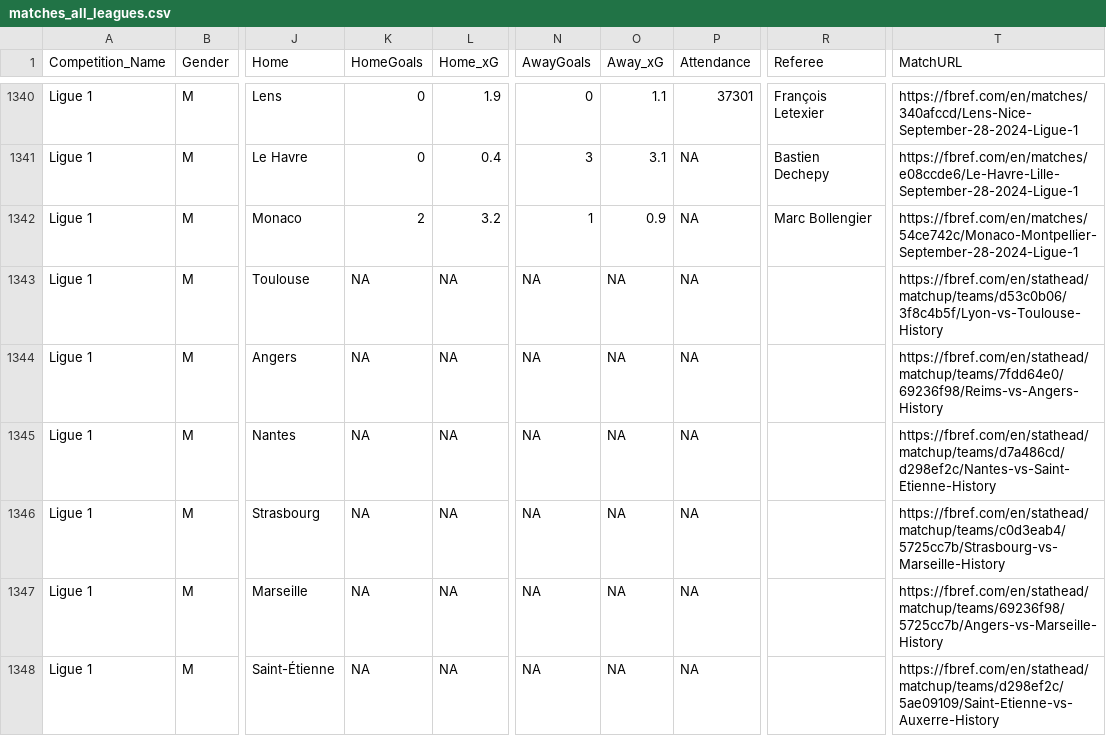
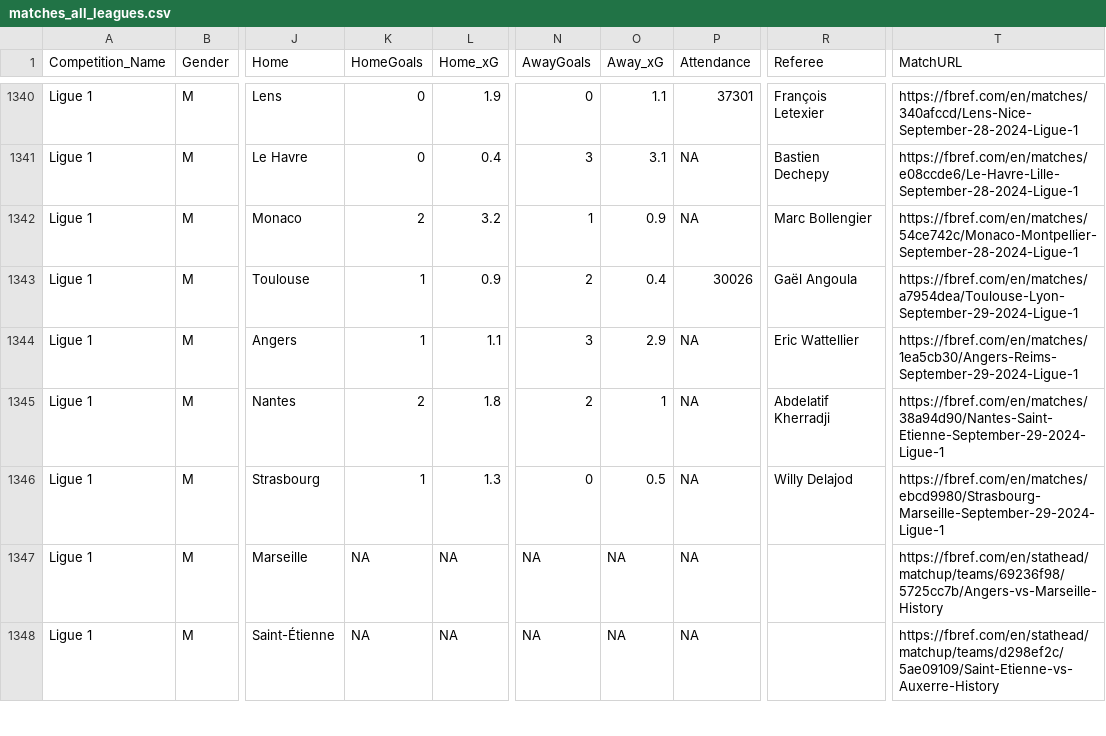
Before and after one commit to steodose/club-elo, a CSV file: matches_all_leagues.csv, drawn as a sheet; only a part is shown, gaps mark what is left out; the diff covers the shown part only; the diff names each change by its address in the sheet, - before the commit and + after, or states it on an @@ line.

```diff
--- a/matches_all_leagues.csv
+++ b/matches_all_leagues.csv
-K1343:K1344 (HomeGoals): NA
+K1343:K1344 (HomeGoals): 1
-L1343 (Home_xG): NA
+L1343 (Home_xG): 0.9
-N1343 (AwayGoals): NA
+N1343 (AwayGoals): 2
-O1343 (Away_xG): NA
+O1343 (Away_xG): 0.4
-P1343 (Attendance): NA
+P1343 (Attendance): 30026
-R1343 (Referee): (empty)
+R1343 (Referee): Gaël Angoula
-T1343 (MatchURL): https://fbref.com/en/stathead/matchup/teams/d53c0b06/3f8c4b5f/Lyon-vs-Toulouse-History
+T1343 (MatchURL): https://fbref.com/en/matches/a7954dea/Toulouse-Lyon-September-29-2024-Ligue-1
-L1344 (Home_xG): NA
+L1344 (Home_xG): 1.1
-N1344 (AwayGoals): NA
+N1344 (AwayGoals): 3
-O1344 (Away_xG): NA
+O1344 (Away_xG): 2.9
-R1344 (Referee): (empty)
+R1344 (Referee): Eric Wattellier
-T1344 (MatchURL): https://fbref.com/en/stathead/matchup/teams/7fdd64e0/69236f98/Reims-vs-Angers-History
+T1344 (MatchURL): https://fbref.com/en/matches/1ea5cb30/Angers-Reims-September-29-2024-Ligue-1
-K1345 (HomeGoals): NA
+K1345 (HomeGoals): 2
-L1345 (Home_xG): NA
+L1345 (Home_xG): 1.8
-N1345 (AwayGoals): NA
+N1345 (AwayGoals): 2
-O1345 (Away_xG): NA
+O1345 (Away_xG): 1
-R1345 (Referee): (empty)
+R1345 (Referee): Abdelatif Kherradji
-T1345 (MatchURL): https://fbref.com/en/stathead/matchup/teams/d7a486cd/d298ef2c/Nantes-vs-Saint-Etienne-History
+T1345 (MatchURL): https://fbref.com/en/matches/38a94d90/Nantes-Saint-Etienne-September-29-2024-Ligue-1
-K1346 (HomeGoals): NA
+K1346 (HomeGoals): 1
-L1346 (Home_xG): NA
+L1346 (Home_xG): 1.3
-N1346 (AwayGoals): NA
+N1346 (AwayGoals): 0
-O1346 (Away_xG): NA
+O1346 (Away_xG): 0.5
-R1346 (Referee): (empty)
+R1346 (Referee): Willy Delajod
-T1346 (MatchURL): https://fbref.com/en/stathead/matchup/teams/c0d3eab4/5725cc7b/Strasbourg-vs-Marseille-History
+T1346 (MatchURL): https://fbref.com/en/matches/ebcd9980/Strasbourg-Marseille-September-29-2024-Ligue-1
```
Also changed, not shown: 88 edited cells elsewhere in this file.
